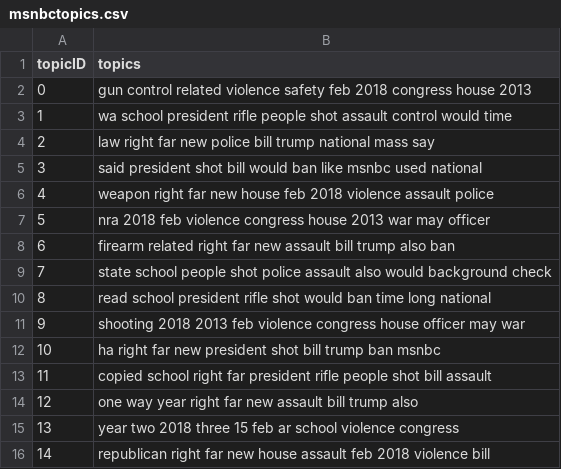
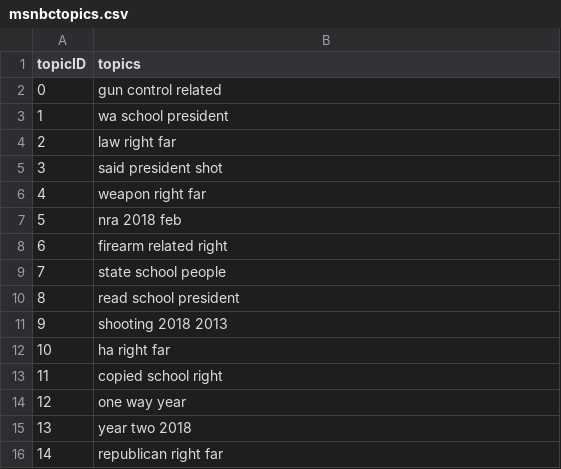
Before and after one commit to michellejm/guns_in_America, a CSV file: topics/msnbctopics.csv, drawn as a sheet.

```diff
--- a/topics/msnbctopics.csv
+++ b/topics/msnbctopics.csv
@@ -1,16 +1,16 @@
 topicID,topics
-0,gun control related violence safety feb 2018 congress house 2013
-1,wa school president rifle people shot assault control would time
-2,law right far new police bill trump national mass say
-3,said president shot bill would ban like msnbc used national
-4,weapon right far new house feb 2018 violence assault police
-5,nra 2018 feb violence congress house 2013 war may officer
-6,firearm related right far new assault bill trump also ban
-7,state school people shot police assault also would background check
-8,read school president rifle shot would ban time long national
-9,shooting 2018 2013 feb violence congress house officer may war
-10,ha right far new president shot bill trump ban msnbc
-11,copied school right far president rifle people shot bill assault
-12,one way year right far new assault bill trump also
-13,year two 2018 three 15 feb ar school violence congress
-14,republican right far new house assault feb 2018 violence bill
+0,gun control related
+1,wa school president
+2,law right far
+3,said president shot
+4,weapon right far
+5,nra 2018 feb
+6,firearm related right
+7,state school people
+8,read school president
+9,shooting 2018 2013
+10,ha right far
+11,copied school right
+12,one way year
+13,year two 2018
+14,republican right far
```
Also changed, not shown: fox.csv, 35 other files.
